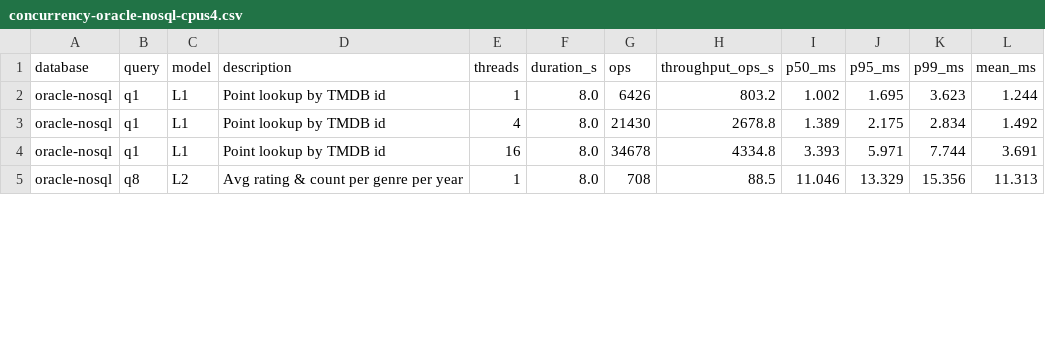
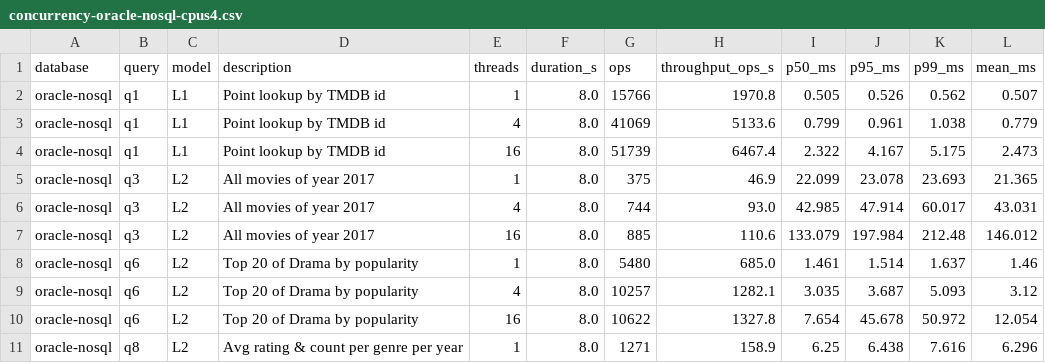
Before and after one commit to NorksX/nosql-nbp, a CSV file: bench/results/concurrency-oracle-nosql-cpus4.csv, drawn as a sheet; only a part is shown; the diff covers the shown part only.

```diff
--- a/bench/results/concurrency-oracle-nosql-cpus4.csv
+++ b/bench/results/concurrency-oracle-nosql-cpus4.csv
@@ -1,5 +1,11 @@
 database,query,model,description,threads,duration_s,ops,throughput_ops_s,p50_ms,p95_ms,p99_ms,mean_ms
-oracle-nosql,q1,L1,Point lookup by TMDB id,1,8.0,6426,803.2,1.002,1.695,3.623,1.244
-oracle-nosql,q1,L1,Point lookup by TMDB id,4,8.0,21430,2678.8,1.389,2.175,2.834,1.492
-oracle-nosql,q1,L1,Point lookup by TMDB id,16,8.0,34678,4334.8,3.393,5.971,7.744,3.691
-oracle-nosql,q8,L2,Avg rating & count per genre per year,1,8.0,708,88.5,11.046,13.329,15.356,11.313
+oracle-nosql,q1,L1,Point lookup by TMDB id,1,8.0,15766,1970.8,0.505,0.526,0.562,0.507
+oracle-nosql,q1,L1,Point lookup by TMDB id,4,8.0,41069,5133.6,0.799,0.961,1.038,0.779
+oracle-nosql,q1,L1,Point lookup by TMDB id,16,8.0,51739,6467.4,2.322,4.167,5.175,2.473
+oracle-nosql,q3,L2,All movies of year 2017,1,8.0,375,46.9,22.099,23.078,23.693,21.365
+oracle-nosql,q3,L2,All movies of year 2017,4,8.0,744,93.0,42.985,47.914,60.017,43.031
+oracle-nosql,q3,L2,All movies of year 2017,16,8.0,885,110.6,133.079,197.984,212.48,146.012
+oracle-nosql,q6,L2,Top 20 of Drama by popularity,1,8.0,5480,685.0,1.461,1.514,1.637,1.46
+oracle-nosql,q6,L2,Top 20 of Drama by popularity,4,8.0,10257,1282.1,3.035,3.687,5.093,3.12
+oracle-nosql,q6,L2,Top 20 of Drama by popularity,16,8.0,10622,1327.8,7.654,45.678,50.972,12.054
+oracle-nosql,q8,L2,Avg rating & count per genre per year,1,8.0,1271,158.9,6.25,6.438,7.616,6.296
```
Also changed, not shown: 12 edited cells elsewhere in this file, bench/results/concurrency-foundationdb-cpus1.csv, bench/results/concurrency-foundationdb-cpus4.csv, 44 other files.
